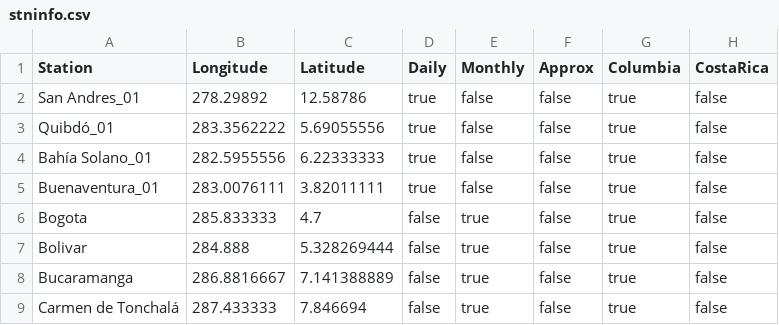
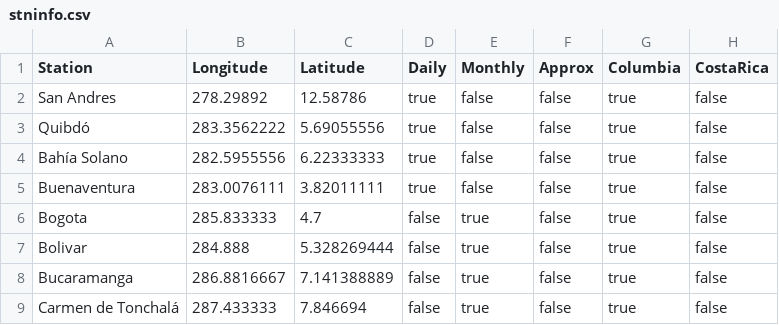
Before and after one commit to natgeo-wong/ConvectionIsotopes, a CSV file: src/stninfo.csv, drawn as a sheet; only a part is shown.

Commit message:
Updating Colombia station name

```diff
--- a/src/stninfo.csv
+++ b/src/stninfo.csv
@@ -1,6 +1,6 @@
 Station,Longitude,Latitude,Daily,Monthly,Approx,Columbia,CostaRica
-San Andres_01,278.29892,12.58786,true,false,false,true,false
-Quibdó_01,283.3562222,5.69055556,true,false,false,true,false
-Bahía Solano_01,282.5955556,6.22333333,true,false,false,true,false
-Buenaventura_01,283.0076111,3.82011111,true,false,false,true,false
+San Andres,278.29892,12.58786,true,false,false,true,false
+Quibdó,283.3562222,5.69055556,true,false,false,true,false
+Bahía Solano,282.5955556,6.22333333,true,false,false,true,false
+Buenaventura,283.0076111,3.82011111,true,false,false,true,false
 Bogota,285.833333,4.7,false,true,false,true,false
```
